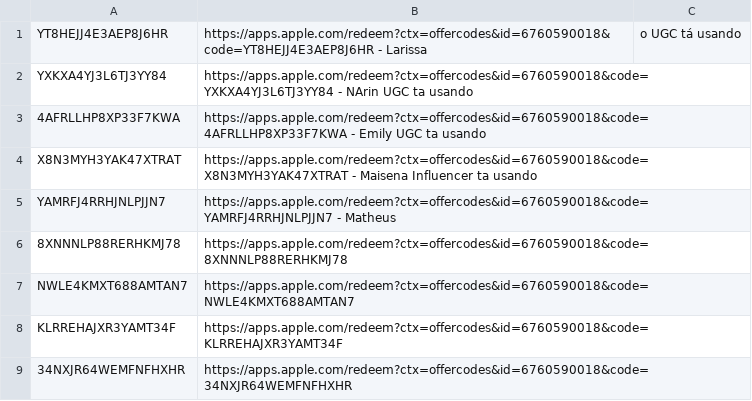
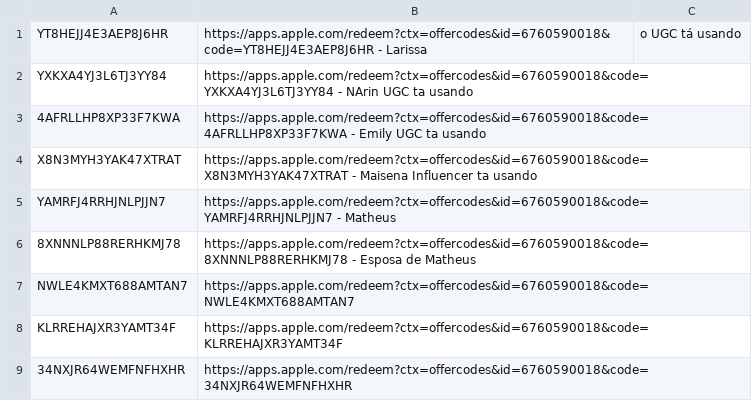
Before and after one commit to douglaslessa7/niks-ai, a CSV file: OfferCodeOneTimeUseCodes_544319.csv, drawn as a sheet; only a part is shown.

```diff
--- a/OfferCodeOneTimeUseCodes_544319.csv
+++ b/OfferCodeOneTimeUseCodes_544319.csv
@@ -5,3 +5,3 @@ X8N3MYH3YAK47XTRAT,https://apps.apple.com/redeem?ctx=offercodes&id=6760590018&co
 YAMRFJ4RRHJNLPJJN7,https://apps.apple.com/redeem?ctx=offercodes&id=6760590018&code=YAMRFJ4RRHJNLPJJN7 - Matheus
-8XNNNLP88RERHKMJ78,https://apps.apple.com/redeem?ctx=offercodes&id=6760590018&code=8XNNNLP88RERHKMJ78
+8XNNNLP88RERHKMJ78,https://apps.apple.com/redeem?ctx=offercodes&id=6760590018&code=8XNNNLP88RERHKMJ78 - Esposa de Matheus
 NWLE4KMXT688AMTAN7,https://apps.apple.com/redeem?ctx=offercodes&id=6760590018&code=NWLE4KMXT688AMTAN7
```
Also changed, not shown: 4 other files.
